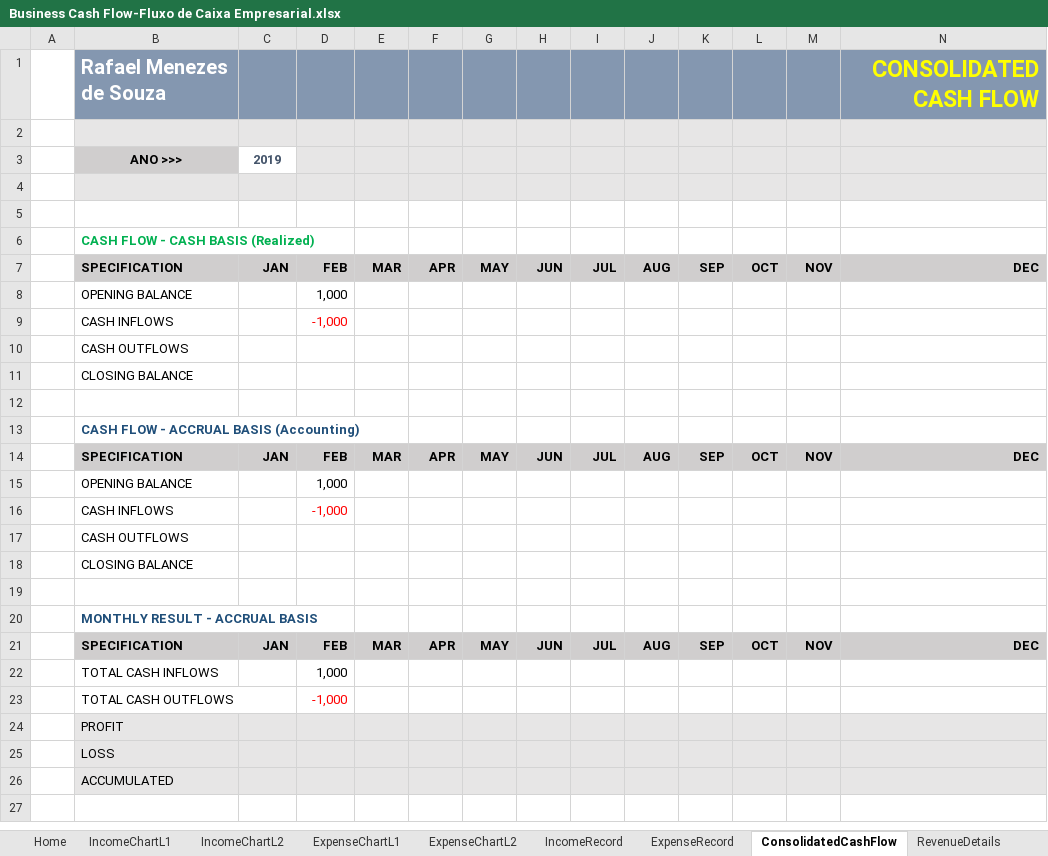
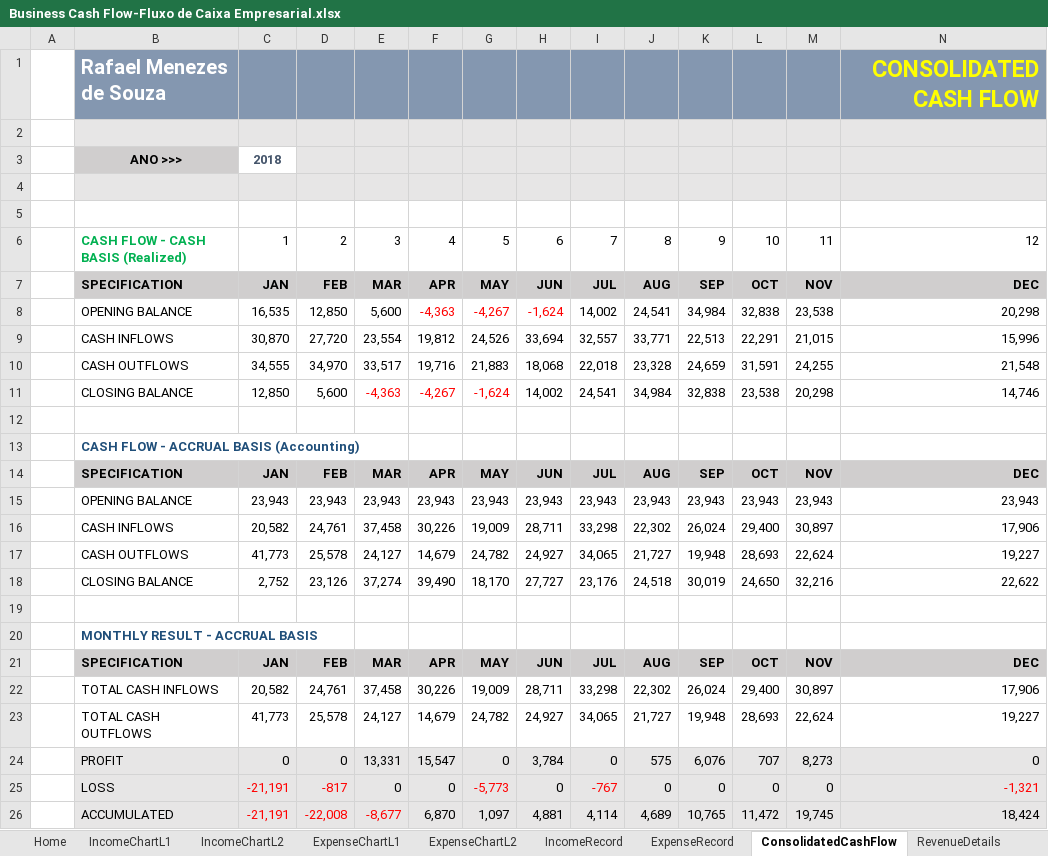
Before and after one commit to rafaelsouza1994/CursoExcel, an Excel workbook: Projects/Business Cash Flow-Fluxo de Caixa Empresarial.xlsx, sheet ConsolidatedCashFlow, drawn as a sheet; values as stored, in another font and other column widths than the file's, no borders; charts and pictures not drawn; removed rows and columns are numbered as before the commit, all else as after; the diff names each change by its address in the sheet, - before the commit and + after, or states it on an @@ line.

```diff
--- a/Projects/Business Cash Flow-Fluxo de Caixa Empresarial.xlsx (sheet ConsolidatedCashFlow)
+++ b/Projects/Business Cash Flow-Fluxo de Caixa Empresarial.xlsx (sheet ConsolidatedCashFlow)
-C3: 2019
+C3: 2018
-row 6:  | CASH FLOW - CASH BASIS (Realized)
+row 6:  | CASH FLOW - CASH BASIS (Realized) | 1 | 2 | 3 | 4 | 5 | 6 | 7 | 8 | 9 | 10 | 11 | 12
-row 8:  | OPENING BALANCE |  | 1,000
-row 9:  | CASH INFLOWS |  | -1,000
-row 10:  | CASH OUTFLOWS
-row 11:  | CLOSING BALANCE
+row 8:  | OPENING BALANCE | 16,535 | 12,850 | 5,600 | -4,363 | -4,267 | -1,624 | 14,002 | 24,541 | 34,984 | 32,838 | 23,538 | 20,298
+row 9:  | CASH INFLOWS | 30,870 | 27,720 | 23,554 | 19,812 | 24,526 | 33,694 | 32,557 | 33,771 | 22,513 | 22,291 | 21,015 | 15,996
+row 10:  | CASH OUTFLOWS | 34,555 | 34,970 | 33,517 | 19,716 | 21,883 | 18,068 | 22,018 | 23,328 | 24,659 | 31,591 | 24,255 | 21,548
+row 11:  | CLOSING BALANCE | 12,850 | 5,600 | -4,363 | -4,267 | -1,624 | 14,002 | 24,541 | 34,984 | 32,838 | 23,538 | 20,298 | 14,746
-row 15:  | OPENING BALANCE |  | 1,000
-row 16:  | CASH INFLOWS |  | -1,000
-row 17:  | CASH OUTFLOWS
-row 18:  | CLOSING BALANCE
+row 15:  | OPENING BALANCE | 23,943 | 23,943 | 23,943 | 23,943 | 23,943 | 23,943 | 23,943 | 23,943 | 23,943 | 23,943 | 23,943 | 23,943
+row 16:  | CASH INFLOWS | 20,582 | 24,761 | 37,458 | 30,226 | 19,009 | 28,711 | 33,298 | 22,302 | 26,024 | 29,400 | 30,897 | 17,906
+row 17:  | CASH OUTFLOWS | 41,773 | 25,578 | 24,127 | 14,679 | 24,782 | 24,927 | 34,065 | 21,727 | 19,948 | 28,693 | 22,624 | 19,227
+row 18:  | CLOSING BALANCE | 2,752 | 23,126 | 37,274 | 39,490 | 18,170 | 27,727 | 23,176 | 24,518 | 30,019 | 24,650 | 32,216 | 22,622
-row 22:  | TOTAL CASH INFLOWS |  | 1,000
-row 23:  | TOTAL CASH OUTFLOWS |  | -1,000
-row 24:  | PROFIT
-row 25:  | LOSS
-row 26:  | ACCUMULATED
+row 22:  | TOTAL CASH INFLOWS | 20,582 | 24,761 | 37,458 | 30,226 | 19,009 | 28,711 | 33,298 | 22,302 | 26,024 | 29,400 | 30,897 | 17,906
+row 23:  | TOTAL CASH OUTFLOWS | 41,773 | 25,578 | 24,127 | 14,679 | 24,782 | 24,927 | 34,065 | 21,727 | 19,948 | 28,693 | 22,624 | 19,227
+row 24:  | PROFIT | 0 | 0 | 13,331 | 15,547 | 0 | 3,784 | 0 | 575 | 6,076 | 707 | 8,273 | 0
+row 25:  | LOSS | -21,191 | -817 | 0 | 0 | -5,773 | 0 | -767 | 0 | 0 | 0 | 0 | -1,321
+row 26:  | ACCUMULATED | -21,191 | -22,008 | -8,677 | 6,870 | 1,097 | 4,881 | 4,114 | 4,689 | 10,765 | 11,472 | 19,745 | 18,424
```
Also changed, not shown: sheet RevenueDetails, sheet ExpenseDetails, sheet AccountsPayable, sheet AccountsReceivable, sheet ExpenseRecord, sheet IncomeRecord, 1 more sheet, charts or pictures.
